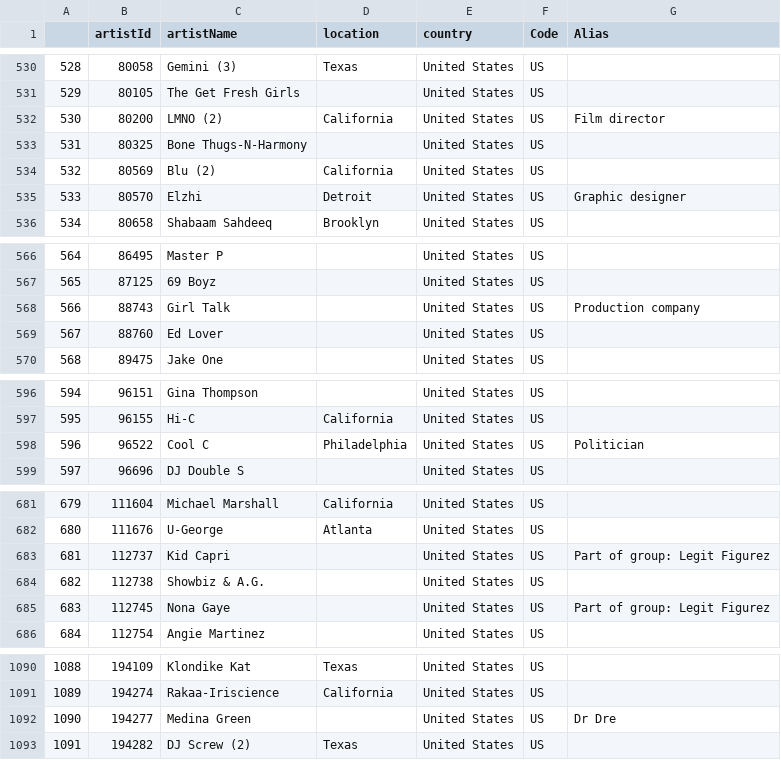
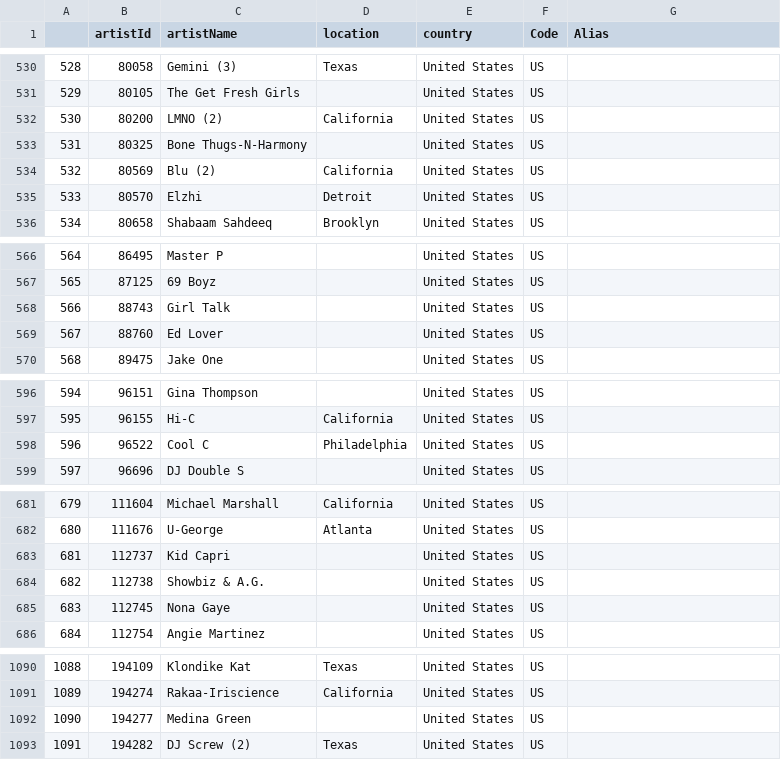
Before and after one commit to portis123/hiphopcollabnetworks, a CSV file: artists_us_only.csv, drawn as a sheet; only a part is shown, gaps mark what is left out; the diff covers the shown part only.

```diff
--- a/artists_us_only.csv
+++ b/artists_us_only.csv
@@ -531,6 +531,6 @@
 529,80105,The Get Fresh Girls,,United States,US,
-530,80200,LMNO (2),California,United States,US,Film director
+530,80200,LMNO (2),California,United States,US,
 531,80325,Bone Thugs-N-Harmony,,United States,US,
 532,80569,Blu (2),California,United States,US,
-533,80570,Elzhi,Detroit,United States,US,Graphic designer
+533,80570,Elzhi,Detroit,United States,US,
 534,80658,Shabaam Sahdeeq,Brooklyn,United States,US,
@@ -567,3 +567,3 @@
 565,87125,69 Boyz,,United States,US,
-566,88743,Girl Talk,,United States,US,Production company
+566,88743,Girl Talk,,United States,US,
 567,88760,Ed Lover,,United States,US,
@@ -597,3 +597,3 @@
 595,96155,Hi-C,California,United States,US,
-596,96522,Cool C,Philadelphia,United States,US,Politician
+596,96522,Cool C,Philadelphia,United States,US,
 597,96696,DJ Double S,,United States,US,
@@ -682,5 +682,5 @@
 680,111676,U-George,Atlanta,United States,US,
-681,112737,Kid Capri,,United States,US,Part of group: Legit Figurez
+681,112737,Kid Capri,,United States,US,
 682,112738,Showbiz & A.G.,,United States,US,
-683,112745,Nona Gaye,,United States,US,Part of group: Legit Figurez
+683,112745,Nona Gaye,,United States,US,
 684,112754,Angie Martinez,,United States,US,
@@ -1091,3 +1091,3 @@
 1089,194274,Rakaa-Iriscience,California,United States,US,
-1090,194277,Medina Green,,United States,US,Dr Dre
+1090,194277,Medina Green,,United States,US,
 1091,194282,DJ Screw (2),Texas,United States,US,
```
Also changed, not shown: 11 edited cells elsewhere in this file, 1 other file.
